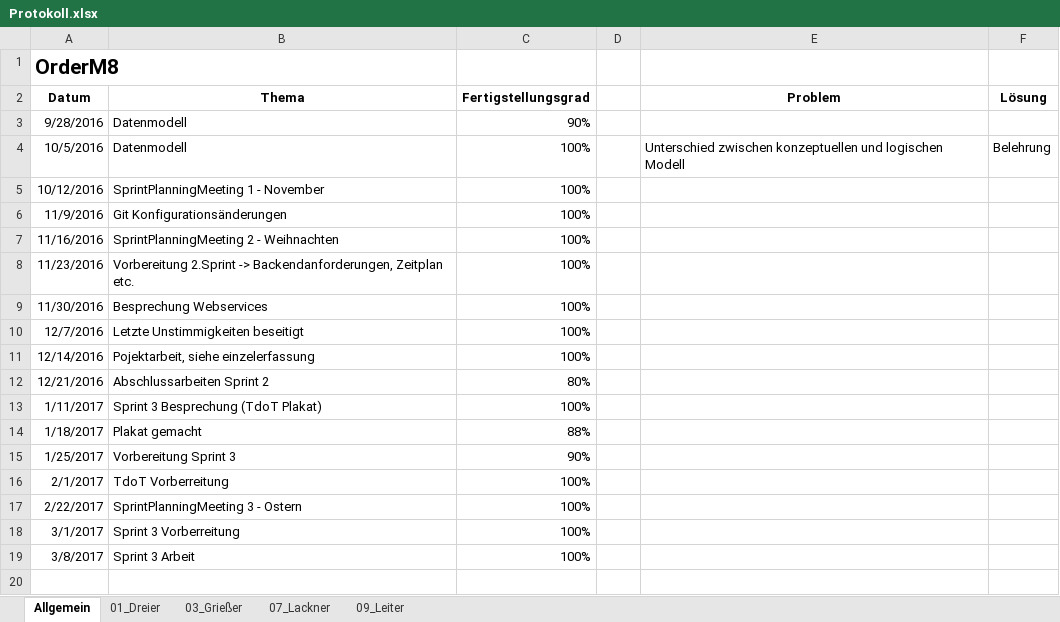
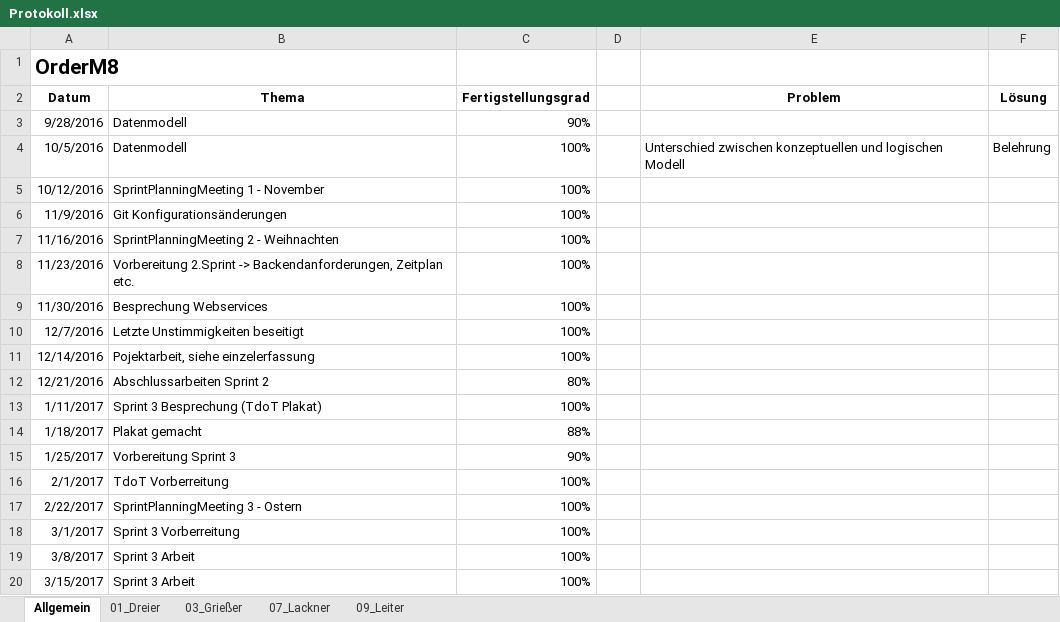
Before and after one commit to andygrie/OrderM8, an Excel workbook: Documents/Protokoll.xlsx, sheet Allgemein, drawn as a sheet; values as stored, in another font and other column widths than the file's, no borders; the diff names each change by its address in the sheet, - before the commit and + after, or states it on an @@ line.

```diff
--- a/Documents/Protokoll.xlsx (sheet Allgemein)
+++ b/Documents/Protokoll.xlsx (sheet Allgemein)
+row 20: 3/15/2017 | Sprint 3 Arbeit | 100%
```
Also changed, not shown: sheet 07_Lackner, sheet 09_Leiter, sheet 03_Grießer, sheet 01_Dreier.
